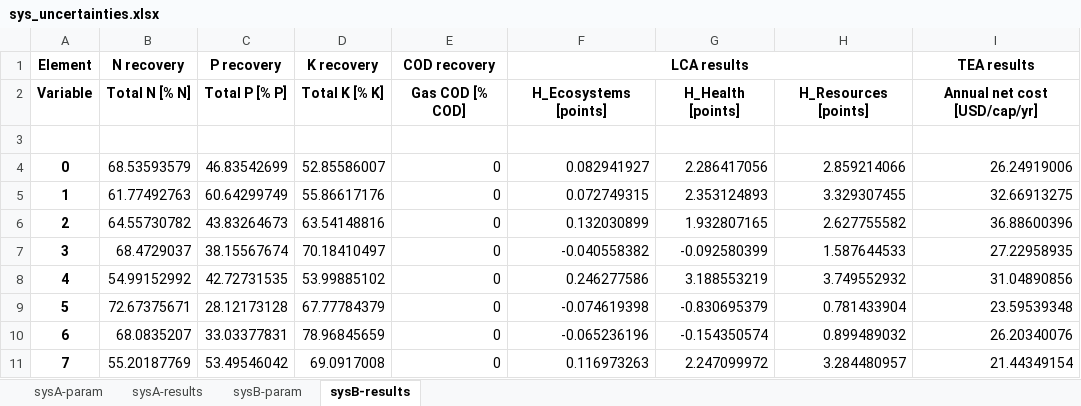
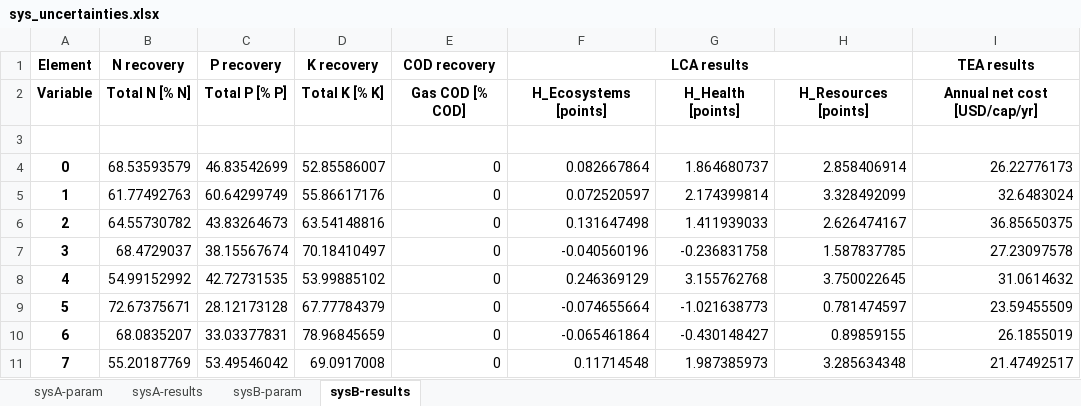
Before and after one commit to QSD-Group/DMsan, an Excel workbook: dmsan/biogenic_refinery/scores/China/sys_uncertainties.xlsx, sheet sysB-results, drawn as a sheet; only a part is shown; values as stored, in another font and other column widths than the file's, no borders; 1 other sheet too large or unreadable and not compared; the diff covers the shown part only; the diff names each change by its address in the sheet, - before the commit and + after, or states it on an @@ line.

```diff
--- a/dmsan/biogenic_refinery/scores/China/sys_uncertainties.xlsx (sheet sysB-results)
+++ b/dmsan/biogenic_refinery/scores/China/sys_uncertainties.xlsx (sheet sysB-results)
-F4 (LCA results): 0.082941927
+F4 (LCA results): 0.082667864
-G4: 2.286417056
+G4: 1.864680737
-H4: 2.859214066
+H4: 2.858406914
-I4 (TEA results): 26.24919006
+I4 (TEA results): 26.22776173
-F5 (LCA results): 0.072749315
+F5 (LCA results): 0.072520597
-G5: 2.353124893
+G5: 2.174399814
-H5: 3.329307455
+H5: 3.328492099
-I5 (TEA results): 32.66913275
+I5 (TEA results): 32.6483024
-F6 (LCA results): 0.132030899
+F6 (LCA results): 0.131647498
-G6: 1.932807165
+G6: 1.411939033
-H6: 2.627755582
+H6: 2.626474167
-I6 (TEA results): 36.88600396
+I6 (TEA results): 36.85650375
-F7 (LCA results): -0.040558382
+F7 (LCA results): -0.040560196
-G7: -0.092580399
+G7: -0.236831758
-H7: 1.587644533
+H7: 1.587837785
-I7 (TEA results): 27.22958935
+I7 (TEA results): 27.23097578
-F8 (LCA results): 0.246277586
+F8 (LCA results): 0.246369129
-G8: 3.188553219
+G8: 3.155762768
-H8: 3.749552932
+H8: 3.750022645
-I8 (TEA results): 31.04890856
+I8 (TEA results): 31.0614632
-F9 (LCA results): -0.074619398
+F9 (LCA results): -0.074655664
-G9: -0.830695379
+G9: -1.021638773
-H9: 0.781433904
+H9: 0.781474597
-I9 (TEA results): 23.59539348
+I9 (TEA results): 23.59455509
-F10 (LCA results): -0.065236196
+F10 (LCA results): -0.065461864
-G10: -0.154350574
+G10: -0.430148427
-H10: 0.899489032
+H10: 0.89859155
-I10 (TEA results): 26.20340076
+I10 (TEA results): 26.1855019
-F11 (LCA results): 0.116973263
+F11 (LCA results): 0.11714548
-G11: 2.247099972
+G11: 1.987385973
-H11: 3.284480957
+H11: 3.285634348
-I11 (TEA results): 21.44349154
+I11 (TEA results): 21.47492517
```
Also changed, not shown: 48 edited cells elsewhere in this sheet, sheet sysA-param, sheet sysA-results, dmsan/newgen/scores/China/parameters.xlsx, dmsan/newgen/scores/India/parameters.xlsx, 38 other files.
